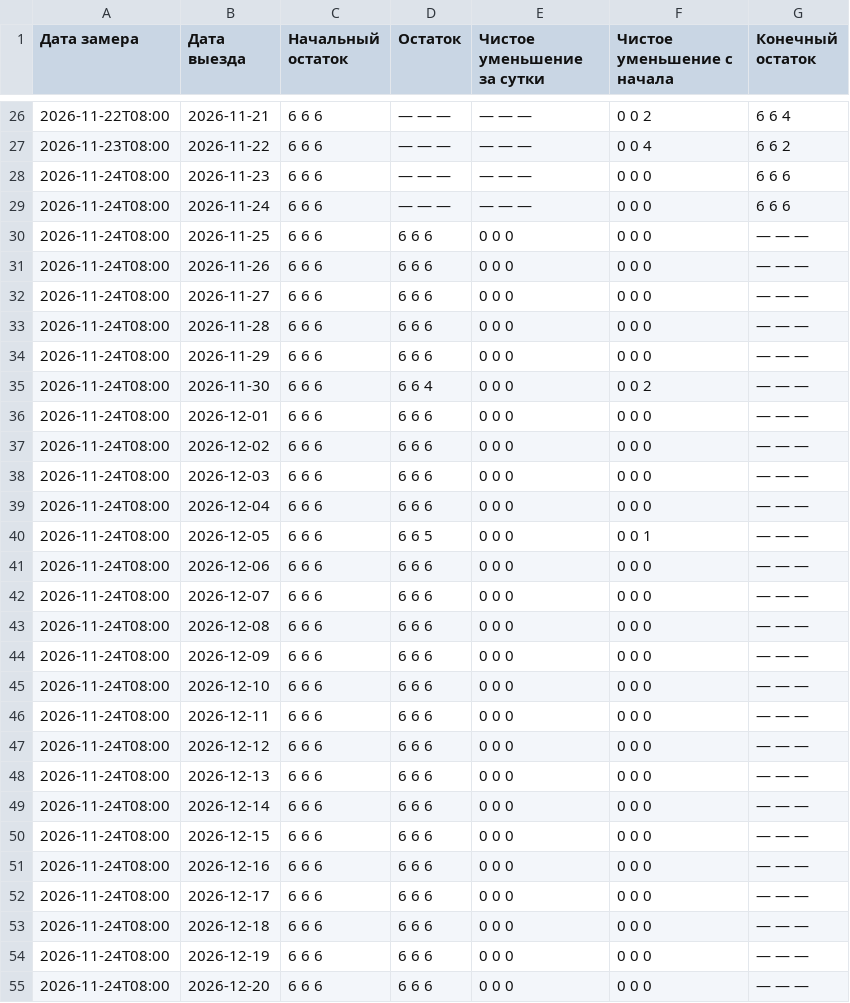
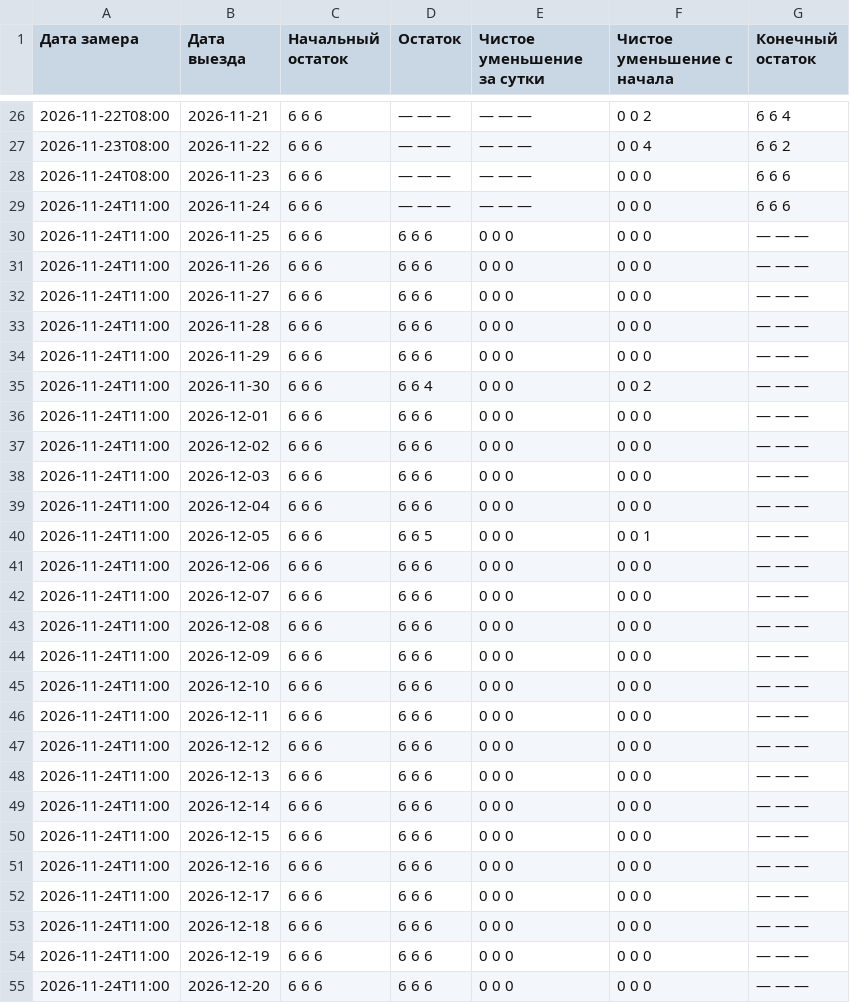
Before and after one commit to AntonioSkin/tripster-visitors-monitor, a CSV file: data/calendar_history/96862/summary.csv, drawn as a sheet; only a part is shown, gaps mark what is left out; the diff covers the shown part only.

```diff
--- a/data/calendar_history/96862/summary.csv
+++ b/data/calendar_history/96862/summary.csv
@@ -28,28 +28,28 @@
 2026-11-24T08:00,2026-11-23,6 6 6,— — —,— — —,0 0 0,6 6 6
-2026-11-24T08:00,2026-11-24,6 6 6,— — —,— — —,0 0 0,6 6 6
-2026-11-24T08:00,2026-11-25,6 6 6,6 6 6,0 0 0,0 0 0,— — —
-2026-11-24T08:00,2026-11-26,6 6 6,6 6 6,0 0 0,0 0 0,— — —
-2026-11-24T08:00,2026-11-27,6 6 6,6 6 6,0 0 0,0 0 0,— — —
-2026-11-24T08:00,2026-11-28,6 6 6,6 6 6,0 0 0,0 0 0,— — —
-2026-11-24T08:00,2026-11-29,6 6 6,6 6 6,0 0 0,0 0 0,— — —
-2026-11-24T08:00,2026-11-30,6 6 6,6 6 4,0 0 0,0 0 2,— — —
-2026-11-24T08:00,2026-12-01,6 6 6,6 6 6,0 0 0,0 0 0,— — —
-2026-11-24T08:00,2026-12-02,6 6 6,6 6 6,0 0 0,0 0 0,— — —
-2026-11-24T08:00,2026-12-03,6 6 6,6 6 6,0 0 0,0 0 0,— — —
-2026-11-24T08:00,2026-12-04,6 6 6,6 6 6,0 0 0,0 0 0,— — —
-2026-11-24T08:00,2026-12-05,6 6 6,6 6 5,0 0 0,0 0 1,— — —
-2026-11-24T08:00,2026-12-06,6 6 6,6 6 6,0 0 0,0 0 0,— — —
-2026-11-24T08:00,2026-12-07,6 6 6,6 6 6,0 0 0,0 0 0,— — —
-2026-11-24T08:00,2026-12-08,6 6 6,6 6 6,0 0 0,0 0 0,— — —
-2026-11-24T08:00,2026-12-09,6 6 6,6 6 6,0 0 0,0 0 0,— — —
-2026-11-24T08:00,2026-12-10,6 6 6,6 6 6,0 0 0,0 0 0,— — —
-2026-11-24T08:00,2026-12-11,6 6 6,6 6 6,0 0 0,0 0 0,— — —
-2026-11-24T08:00,2026-12-12,6 6 6,6 6 6,0 0 0,0 0 0,— — —
-2026-11-24T08:00,2026-12-13,6 6 6,6 6 6,0 0 0,0 0 0,— — —
-2026-11-24T08:00,2026-12-14,6 6 6,6 6 6,0 0 0,0 0 0,— — —
-2026-11-24T08:00,2026-12-15,6 6 6,6 6 6,0 0 0,0 0 0,— — —
-2026-11-24T08:00,2026-12-16,6 6 6,6 6 6,0 0 0,0 0 0,— — —
-2026-11-24T08:00,2026-12-17,6 6 6,6 6 6,0 0 0,0 0 0,— — —
-2026-11-24T08:00,2026-12-18,6 6 6,6 6 6,0 0 0,0 0 0,— — —
-2026-11-24T08:00,2026-12-19,6 6 6,6 6 6,0 0 0,0 0 0,— — —
-2026-11-24T08:00,2026-12-20,6 6 6,6 6 6,0 0 0,0 0 0,— — —
+2026-11-24T11:00,2026-11-24,6 6 6,— — —,— — —,0 0 0,6 6 6
+2026-11-24T11:00,2026-11-25,6 6 6,6 6 6,0 0 0,0 0 0,— — —
+2026-11-24T11:00,2026-11-26,6 6 6,6 6 6,0 0 0,0 0 0,— — —
+2026-11-24T11:00,2026-11-27,6 6 6,6 6 6,0 0 0,0 0 0,— — —
+2026-11-24T11:00,2026-11-28,6 6 6,6 6 6,0 0 0,0 0 0,— — —
+2026-11-24T11:00,2026-11-29,6 6 6,6 6 6,0 0 0,0 0 0,— — —
+2026-11-24T11:00,2026-11-30,6 6 6,6 6 4,0 0 0,0 0 2,— — —
+2026-11-24T11:00,2026-12-01,6 6 6,6 6 6,0 0 0,0 0 0,— — —
+2026-11-24T11:00,2026-12-02,6 6 6,6 6 6,0 0 0,0 0 0,— — —
+2026-11-24T11:00,2026-12-03,6 6 6,6 6 6,0 0 0,0 0 0,— — —
+2026-11-24T11:00,2026-12-04,6 6 6,6 6 6,0 0 0,0 0 0,— — —
+2026-11-24T11:00,2026-12-05,6 6 6,6 6 5,0 0 0,0 0 1,— — —
+2026-11-24T11:00,2026-12-06,6 6 6,6 6 6,0 0 0,0 0 0,— — —
+2026-11-24T11:00,2026-12-07,6 6 6,6 6 6,0 0 0,0 0 0,— — —
+2026-11-24T11:00,2026-12-08,6 6 6,6 6 6,0 0 0,0 0 0,— — —
+2026-11-24T11:00,2026-12-09,6 6 6,6 6 6,0 0 0,0 0 0,— — —
+2026-11-24T11:00,2026-12-10,6 6 6,6 6 6,0 0 0,0 0 0,— — —
+2026-11-24T11:00,2026-12-11,6 6 6,6 6 6,0 0 0,0 0 0,— — —
+2026-11-24T11:00,2026-12-12,6 6 6,6 6 6,0 0 0,0 0 0,— — —
+2026-11-24T11:00,2026-12-13,6 6 6,6 6 6,0 0 0,0 0 0,— — —
+2026-11-24T11:00,2026-12-14,6 6 6,6 6 6,0 0 0,0 0 0,— — —
+2026-11-24T11:00,2026-12-15,6 6 6,6 6 6,0 0 0,0 0 0,— — —
+2026-11-24T11:00,2026-12-16,6 6 6,6 6 6,0 0 0,0 0 0,— — —
+2026-11-24T11:00,2026-12-17,6 6 6,6 6 6,0 0 0,0 0 0,— — —
+2026-11-24T11:00,2026-12-18,6 6 6,6 6 6,0 0 0,0 0 0,— — —
+2026-11-24T11:00,2026-12-19,6 6 6,6 6 6,0 0 0,0 0 0,— — —
+2026-11-24T11:00,2026-12-20,6 6 6,6 6 6,0 0 0,0 0 0,— — —
```
Also changed, not shown: 1 added row and 151 edited cells elsewhere in this file, data/calendar_history/51192/summary.csv, data/calendar_history/53900/summary.csv, 25 other files.
